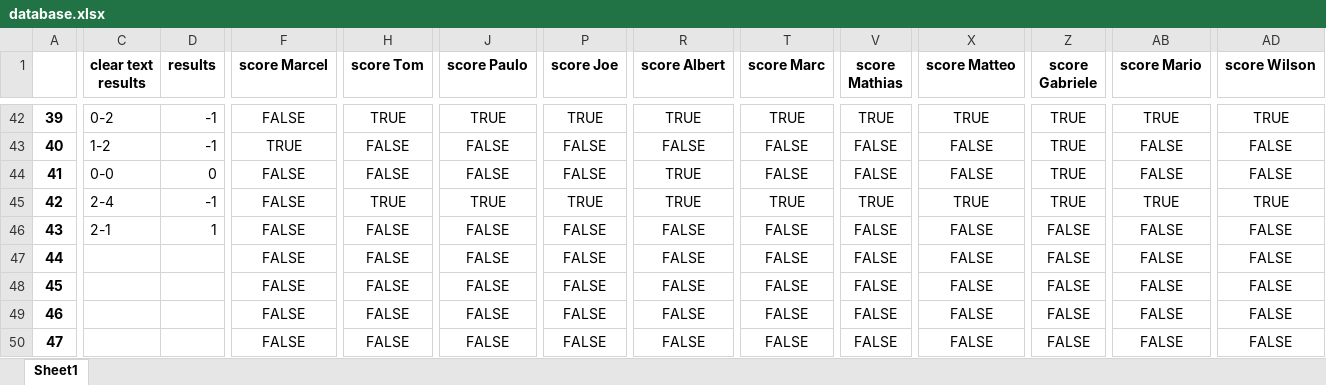
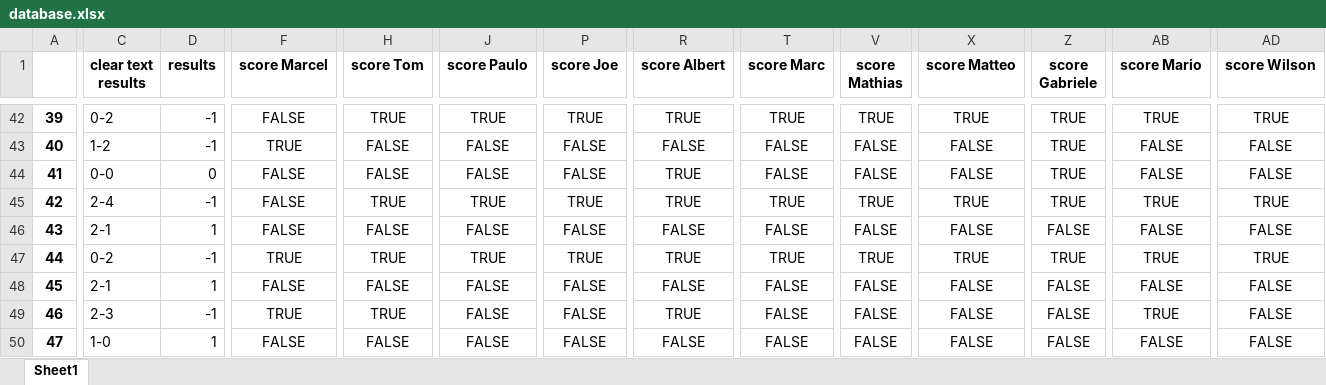
Before and after one commit to marcelcech/WorldCupBettings2022, an Excel workbook: backend/database.xlsx, sheet Sheet1, drawn as a sheet; only a part is shown, gaps mark what is left out; values as stored, in another font and other column widths than the file's, no borders; the diff covers the shown part only; the diff names each change by its address in the sheet, - before the commit and + after, or states it on an @@ line.

```diff
--- a/backend/database.xlsx (sheet Sheet1)
+++ b/backend/database.xlsx (sheet Sheet1)
-C47 (clear text results): (empty)
+C47 (clear text results): 0-2
-D47 (results): (empty)
+D47 (results): -1
-F47 (score Marcel): FALSE
+F47 (score Marcel): TRUE
-H47 (score Tom): FALSE
+H47 (score Tom): TRUE
-J47 (score Paulo): FALSE
+J47 (score Paulo): TRUE
-P47 (score Joe): FALSE
+P47 (score Joe): TRUE
-R47 (score Albert): FALSE
+R47 (score Albert): TRUE
-T47 (score Marc): FALSE
+T47 (score Marc): TRUE
-V47 (score Mathias): FALSE
+V47 (score Mathias): TRUE
-X47 (score Matteo): FALSE
+X47 (score Matteo): TRUE
-Z47 (score Gabriele): FALSE
+Z47 (score Gabriele): TRUE
-AB47 (score Mario): FALSE
+AB47 (score Mario): TRUE
-AD47 (score Wilson): FALSE
+AD47 (score Wilson): TRUE
-C48 (clear text results): (empty)
+C48 (clear text results): 2-1
-D48 (results): (empty)
+D48 (results): 1
-C49 (clear text results): (empty)
+C49 (clear text results): 2-3
-D49 (results): (empty)
+D49 (results): -1
-F49 (score Marcel): FALSE
+F49 (score Marcel): TRUE
-H49 (score Tom): FALSE
+H49 (score Tom): TRUE
-R49 (score Albert): FALSE
+R49 (score Albert): TRUE
-AB49 (score Mario): FALSE
+AB49 (score Mario): TRUE
-C50 (clear text results): (empty)
+C50 (clear text results): 1-0
-D50 (results): (empty)
+D50 (results): 1
```
Also changed, not shown: 79 edited cells elsewhere in this sheet, backend/WorldCupWinnerBets.xlsx.
